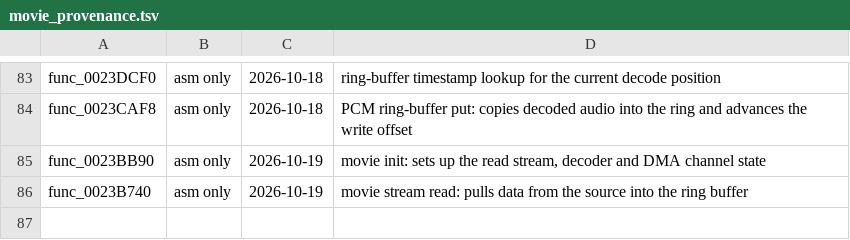
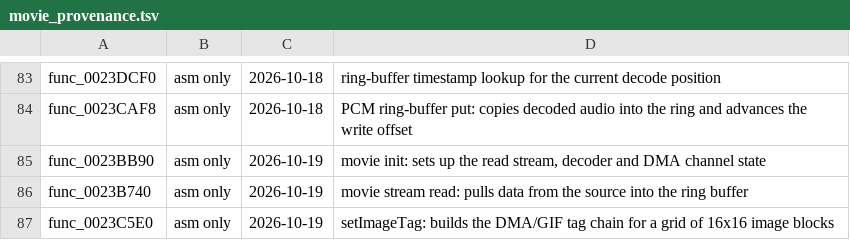
Before and after one commit to Drustburn/rac1-decomp, a TSV file: config/movie_provenance.tsv, drawn as a sheet; only a part is shown, gaps mark what is left out; the diff names each change by its address in the sheet, - before the commit and + after, or states it on an @@ line.

```diff
--- a/config/movie_provenance.tsv
+++ b/config/movie_provenance.tsv
+row 87: func_0023C5E0 | asm only | 2026-10-19 | setImageTag: builds the DMA/GIF tag chain for a grid of 16x16 image blocks
```
Also changed, not shown: 2 other files.
